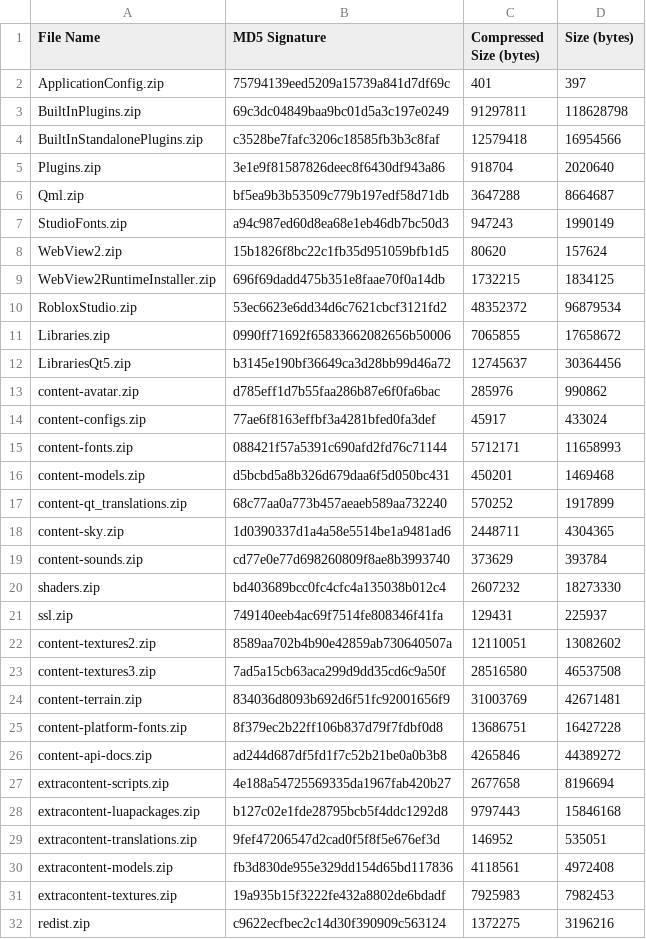
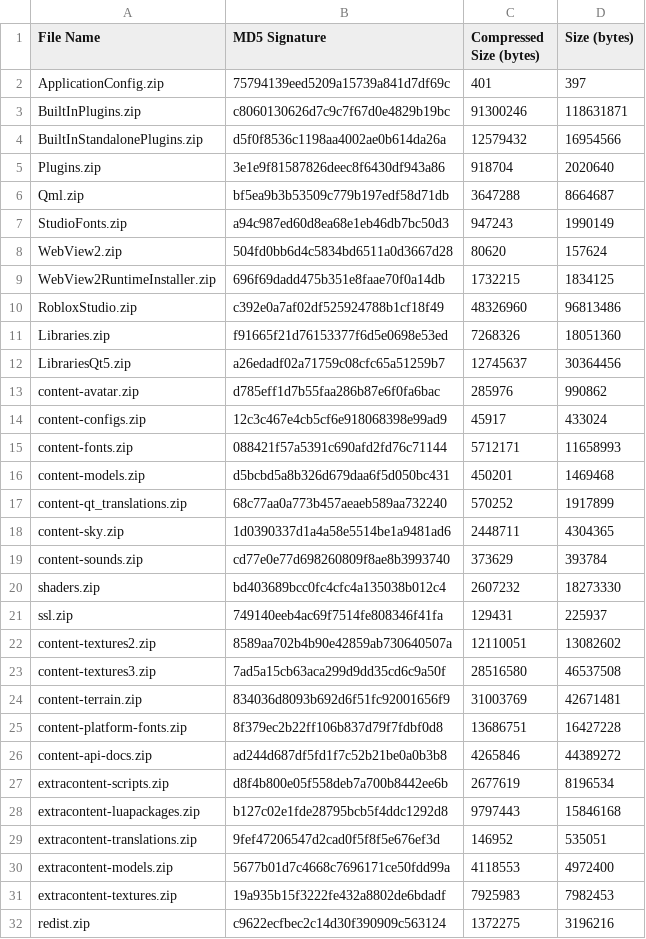
Before and after one commit to totoygamingyt/Roblox-Client-Tracker, a CSV file: rbxPkgManifest.csv, drawn as a sheet.

```diff
--- a/rbxPkgManifest.csv
+++ b/rbxPkgManifest.csv
@@ -2,4 +2,4 @@ File Name,MD5 Signature,Compressed Size (bytes),Size (bytes)
 ApplicationConfig.zip,75794139eed5209a15739a841d7df69c,401,397
-BuiltInPlugins.zip,69c3dc04849baa9bc01d5a3c197e0249,91297811,118628798
-BuiltInStandalonePlugins.zip,c3528be7fafc3206c18585fb3b3c8faf,12579418,16954566
+BuiltInPlugins.zip,c8060130626d7c9c7f67d0e4829b19bc,91300246,118631871
+BuiltInStandalonePlugins.zip,d5f0f8536c1198aa4002ae0b614da26a,12579432,16954566
 Plugins.zip,3e1e9f81587826deec8f6430df943a86,918704,2020640
@@ -7,9 +7,9 @@ Qml.zip,bf5ea9b3b53509c779b197edf58d71db,3647288,8664687
 StudioFonts.zip,a94c987ed60d8ea68e1eb46db7bc50d3,947243,1990149
-WebView2.zip,15b1826f8bc22c1fb35d951059bfb1d5,80620,157624
+WebView2.zip,504fd0bb6d4c5834bd6511a0d3667d28,80620,157624
 WebView2RuntimeInstaller.zip,696f69dadd475b351e8faae70f0a14db,1732215,1834125
-RobloxStudio.zip,53ec6623e6dd34d6c7621cbcf3121fd2,48352372,96879534
-Libraries.zip,0990ff71692f65833662082656b50006,7065855,17658672
-LibrariesQt5.zip,b3145e190bf36649ca3d28bb99d46a72,12745637,30364456
+RobloxStudio.zip,c392e0a7af02df525924788b1cf18f49,48326960,96813486
+Libraries.zip,f91665f21d76153377f6d5e0698e53ed,7268326,18051360
+LibrariesQt5.zip,a26edadf02a71759c08cfc65a51259b7,12745637,30364456
 content-avatar.zip,d785eff1d7b55faa286b87e6f0fa6bac,285976,990862
-content-configs.zip,77ae6f8163effbf3a4281bfed0fa3def,45917,433024
+content-configs.zip,12c3c467e4cb5cf6e918068398e99ad9,45917,433024
 content-fonts.zip,088421f57a5391c690afd2fd76c71144,5712171,11658993
@@ -26,6 +26,6 @@ content-platform-fonts.zip,8f379ec2b22ff106b837d79f7fdbf0d8,13686751,16427228
 content-api-docs.zip,ad244d687df5fd1f7c52b21be0a0b3b8,4265846,44389272
-extracontent-scripts.zip,4e188a54725569335da1967fab420b27,2677658,8196694
+extracontent-scripts.zip,d8f4b800e05f558deb7a700b8442ee6b,2677619,8196534
 extracontent-luapackages.zip,b127c02e1fde28795bcb5f4ddc1292d8,9797443,15846168
 extracontent-translations.zip,9fef47206547d2cad0f5f8f5e676ef3d,146952,535051
-extracontent-models.zip,fb3d830de955e329dd154d65bd117836,4118561,4972408
+extracontent-models.zip,5677b01d7c4668c7696171ce50fdd99a,4118553,4972400
 extracontent-textures.zip,19a935b15f3222fe432a8802de6bdadf,7925983,7982453
```
Also changed, not shown: 10 other files.
